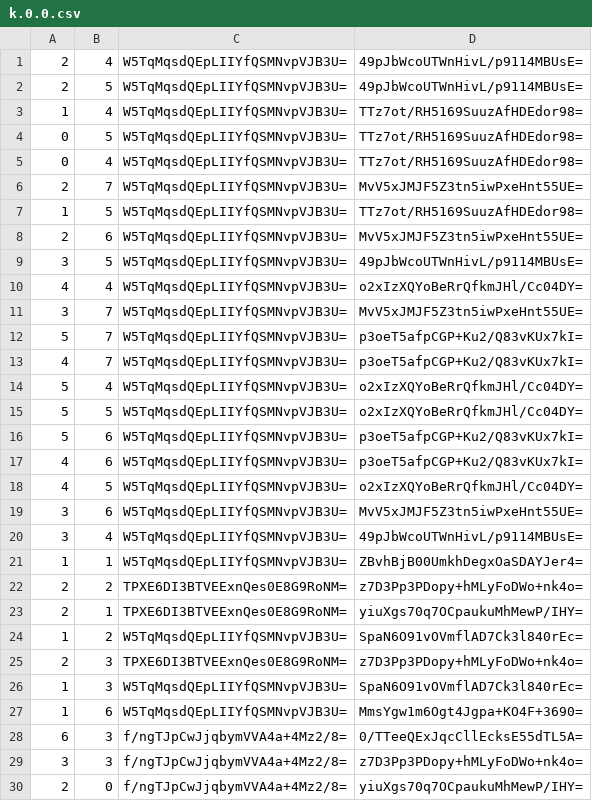
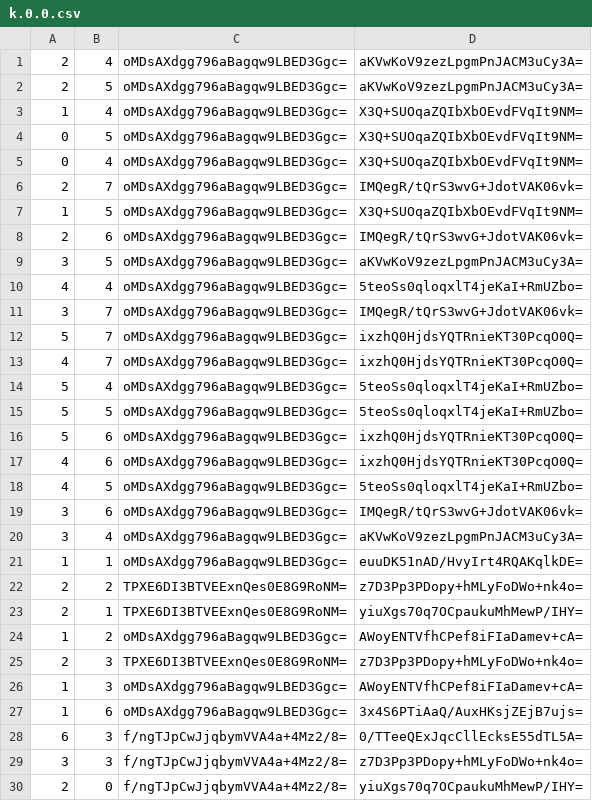
Before and after one commit to Kuma3mccm/Kuma3mccm.github.io, a CSV file: docs/tiles/zoom.0/metadata/k.0.0.csv, drawn as a sheet; only a part is shown; the diff covers the shown part only.

```diff
--- a/docs/tiles/zoom.0/metadata/k.0.0.csv
+++ b/docs/tiles/zoom.0/metadata/k.0.0.csv
@@ -1,28 +1,28 @@
-2,4,W5TqMqsdQEpLIIYfQSMNvpVJB3U=,49pJbWcoUTWnHivL/p9114MBUsE=
-2,5,W5TqMqsdQEpLIIYfQSMNvpVJB3U=,49pJbWcoUTWnHivL/p9114MBUsE=
-1,4,W5TqMqsdQEpLIIYfQSMNvpVJB3U=,TTz7ot/RH5169SuuzAfHDEdor98=
-0,5,W5TqMqsdQEpLIIYfQSMNvpVJB3U=,TTz7ot/RH5169SuuzAfHDEdor98=
-0,4,W5TqMqsdQEpLIIYfQSMNvpVJB3U=,TTz7ot/RH5169SuuzAfHDEdor98=
-2,7,W5TqMqsdQEpLIIYfQSMNvpVJB3U=,MvV5xJMJF5Z3tn5iwPxeHnt55UE=
-1,5,W5TqMqsdQEpLIIYfQSMNvpVJB3U=,TTz7ot/RH5169SuuzAfHDEdor98=
-2,6,W5TqMqsdQEpLIIYfQSMNvpVJB3U=,MvV5xJMJF5Z3tn5iwPxeHnt55UE=
-3,5,W5TqMqsdQEpLIIYfQSMNvpVJB3U=,49pJbWcoUTWnHivL/p9114MBUsE=
-4,4,W5TqMqsdQEpLIIYfQSMNvpVJB3U=,o2xIzXQYoBeRrQfkmJHl/Cc04DY=
-3,7,W5TqMqsdQEpLIIYfQSMNvpVJB3U=,MvV5xJMJF5Z3tn5iwPxeHnt55UE=
-5,7,W5TqMqsdQEpLIIYfQSMNvpVJB3U=,p3oeT5afpCGP+Ku2/Q83vKUx7kI=
-4,7,W5TqMqsdQEpLIIYfQSMNvpVJB3U=,p3oeT5afpCGP+Ku2/Q83vKUx7kI=
-5,4,W5TqMqsdQEpLIIYfQSMNvpVJB3U=,o2xIzXQYoBeRrQfkmJHl/Cc04DY=
-5,5,W5TqMqsdQEpLIIYfQSMNvpVJB3U=,o2xIzXQYoBeRrQfkmJHl/Cc04DY=
-5,6,W5TqMqsdQEpLIIYfQSMNvpVJB3U=,p3oeT5afpCGP+Ku2/Q83vKUx7kI=
-4,6,W5TqMqsdQEpLIIYfQSMNvpVJB3U=,p3oeT5afpCGP+Ku2/Q83vKUx7kI=
-4,5,W5TqMqsdQEpLIIYfQSMNvpVJB3U=,o2xIzXQYoBeRrQfkmJHl/Cc04DY=
-3,6,W5TqMqsdQEpLIIYfQSMNvpVJB3U=,MvV5xJMJF5Z3tn5iwPxeHnt55UE=
-3,4,W5TqMqsdQEpLIIYfQSMNvpVJB3U=,49pJbWcoUTWnHivL/p9114MBUsE=
-1,1,W5TqMqsdQEpLIIYfQSMNvpVJB3U=,ZBvhBjB00UmkhDegxOaSDAYJer4=
+2,4,oMDsAXdgg796aBagqw9LBED3Ggc=,aKVwKoV9zezLpgmPnJACM3uCy3A=
+2,5,oMDsAXdgg796aBagqw9LBED3Ggc=,aKVwKoV9zezLpgmPnJACM3uCy3A=
+1,4,oMDsAXdgg796aBagqw9LBED3Ggc=,X3Q+SUOqaZQIbXbOEvdFVqIt9NM=
+0,5,oMDsAXdgg796aBagqw9LBED3Ggc=,X3Q+SUOqaZQIbXbOEvdFVqIt9NM=
+0,4,oMDsAXdgg796aBagqw9LBED3Ggc=,X3Q+SUOqaZQIbXbOEvdFVqIt9NM=
+2,7,oMDsAXdgg796aBagqw9LBED3Ggc=,IMQegR/tQrS3wvG+JdotVAK06vk=
+1,5,oMDsAXdgg796aBagqw9LBED3Ggc=,X3Q+SUOqaZQIbXbOEvdFVqIt9NM=
+2,6,oMDsAXdgg796aBagqw9LBED3Ggc=,IMQegR/tQrS3wvG+JdotVAK06vk=
+3,5,oMDsAXdgg796aBagqw9LBED3Ggc=,aKVwKoV9zezLpgmPnJACM3uCy3A=
+4,4,oMDsAXdgg796aBagqw9LBED3Ggc=,5teoSs0qloqxlT4jeKaI+RmUZbo=
+3,7,oMDsAXdgg796aBagqw9LBED3Ggc=,IMQegR/tQrS3wvG+JdotVAK06vk=
+5,7,oMDsAXdgg796aBagqw9LBED3Ggc=,ixzhQ0HjdsYQTRnieKT30PcqO0Q=
+4,7,oMDsAXdgg796aBagqw9LBED3Ggc=,ixzhQ0HjdsYQTRnieKT30PcqO0Q=
+5,4,oMDsAXdgg796aBagqw9LBED3Ggc=,5teoSs0qloqxlT4jeKaI+RmUZbo=
+5,5,oMDsAXdgg796aBagqw9LBED3Ggc=,5teoSs0qloqxlT4jeKaI+RmUZbo=
+5,6,oMDsAXdgg796aBagqw9LBED3Ggc=,ixzhQ0HjdsYQTRnieKT30PcqO0Q=
+4,6,oMDsAXdgg796aBagqw9LBED3Ggc=,ixzhQ0HjdsYQTRnieKT30PcqO0Q=
+4,5,oMDsAXdgg796aBagqw9LBED3Ggc=,5teoSs0qloqxlT4jeKaI+RmUZbo=
+3,6,oMDsAXdgg796aBagqw9LBED3Ggc=,IMQegR/tQrS3wvG+JdotVAK06vk=
+3,4,oMDsAXdgg796aBagqw9LBED3Ggc=,aKVwKoV9zezLpgmPnJACM3uCy3A=
+1,1,oMDsAXdgg796aBagqw9LBED3Ggc=,euuDK51nAD/HvyIrt4RQAKqlkDE=
 2,2,TPXE6DI3BTVEExnQes0E8G9RoNM=,z7D3Pp3PDopy+hMLyFoDWo+nk4o=
 2,1,TPXE6DI3BTVEExnQes0E8G9RoNM=,yiuXgs70q7OCpaukuMhMewP/IHY=
-1,2,W5TqMqsdQEpLIIYfQSMNvpVJB3U=,SpaN6O91vOVmflAD7Ck3l840rEc=
+1,2,oMDsAXdgg796aBagqw9LBED3Ggc=,AWoyENTVfhCPef8iFIaDamev+cA=
 2,3,TPXE6DI3BTVEExnQes0E8G9RoNM=,z7D3Pp3PDopy+hMLyFoDWo+nk4o=
-1,3,W5TqMqsdQEpLIIYfQSMNvpVJB3U=,SpaN6O91vOVmflAD7Ck3l840rEc=
-1,6,W5TqMqsdQEpLIIYfQSMNvpVJB3U=,MmsYgw1m6Ogt4Jgpa+KO4F+3690=
+1,3,oMDsAXdgg796aBagqw9LBED3Ggc=,AWoyENTVfhCPef8iFIaDamev+cA=
+1,6,oMDsAXdgg796aBagqw9LBED3Ggc=,3x4S6PTiAaQ/AuxHKsjZEjB7ujs=
 6,3,f/ngTJpCwJjqbymVVA4a+4Mz2/8=,0/TTeeQExJqcCllEcksE55dTL5A=
```
Also changed, not shown: 24 edited cells elsewhere in this file, docs/tiles/zoom.-1/metadata/k.0.0.csv, docs/tiles/zoom.-2/metadata/k.0.0.csv, 51 other files.
